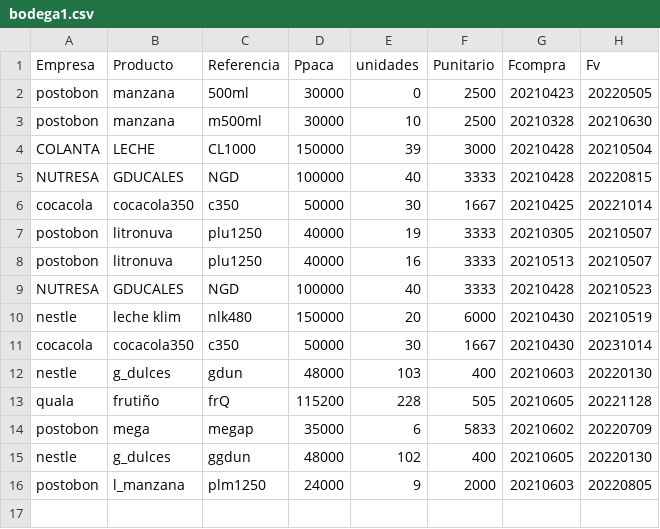
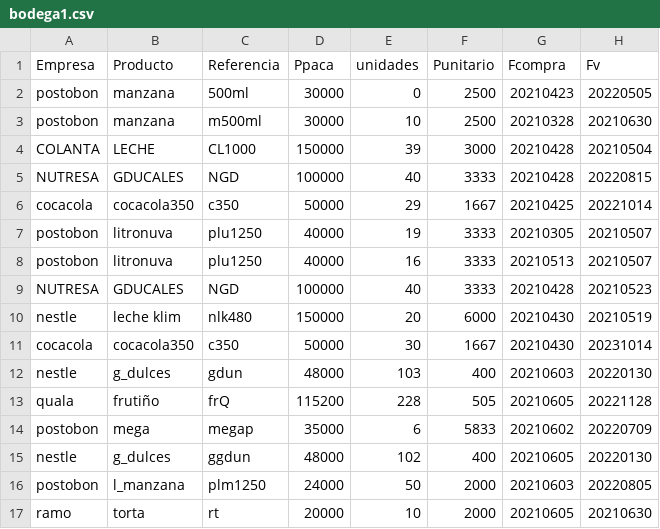
Before and after one commit to sacorteso/TA_06, a CSV file: BDATOS/bodega1.csv, drawn as a sheet.

```diff
--- a/BDATOS/bodega1.csv
+++ b/BDATOS/bodega1.csv
@@ -5,3 +5,3 @@ COLANTA,LECHE,CL1000,150000,39,3000,20210428,20210504
 NUTRESA,GDUCALES,NGD,100000,40,3333,20210428,20220815
-cocacola,cocacola350,c350,50000,30,1667,20210425,20221014
+cocacola,cocacola350,c350,50000,29,1667,20210425,20221014
 postobon,litronuva,plu1250,40000,19,3333,20210305,20210507
@@ -15,2 +15,3 @@ postobon,mega,megap,35000,6,5833,20210602,20220709
 nestle,g_dulces,ggdun,48000,102,400,20210605,20220130
-postobon,l_manzana,plm1250,24000,9,2000,20210603,20220805
+postobon,l_manzana,plm1250,24000,50,2000,20210603,20220805
+ramo,torta,rt,20000,10,2000,20210605,20210630
```
Also changed, not shown: BDATOS/compras.csv, BDATOS/mostrador.csv, 1 other file.
